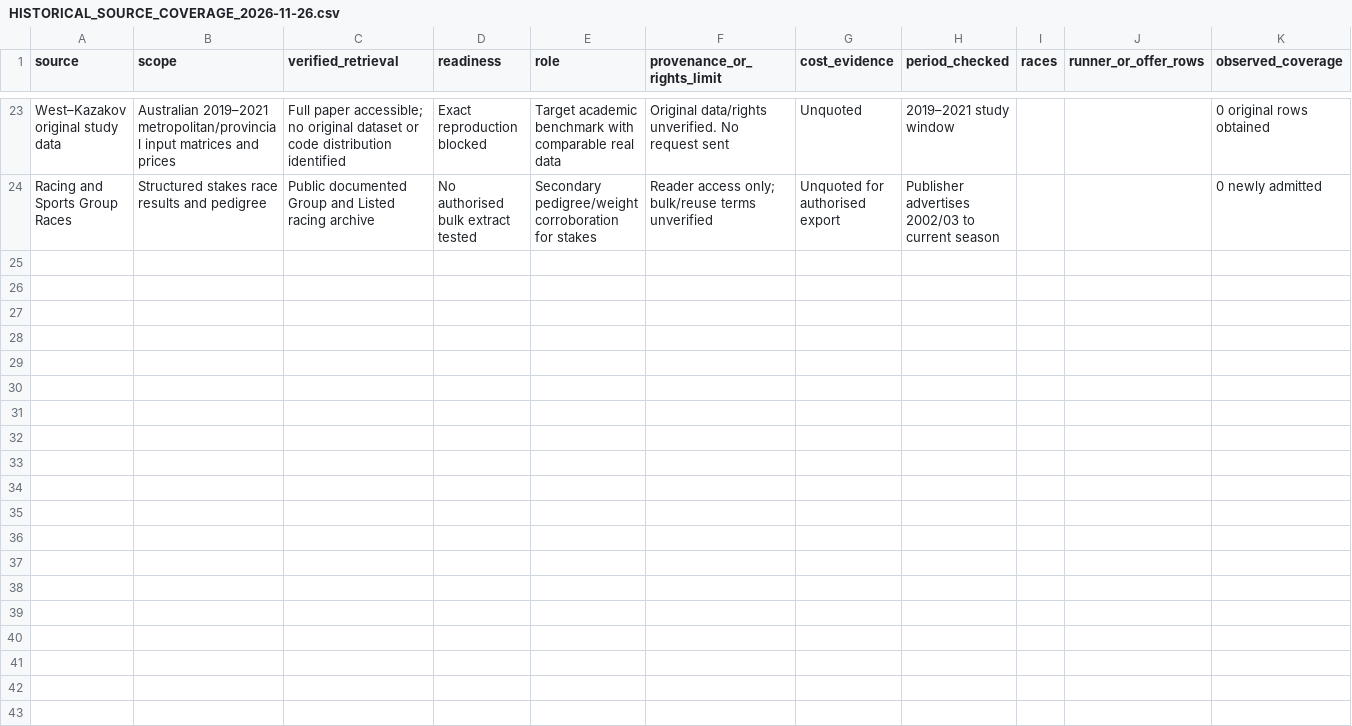
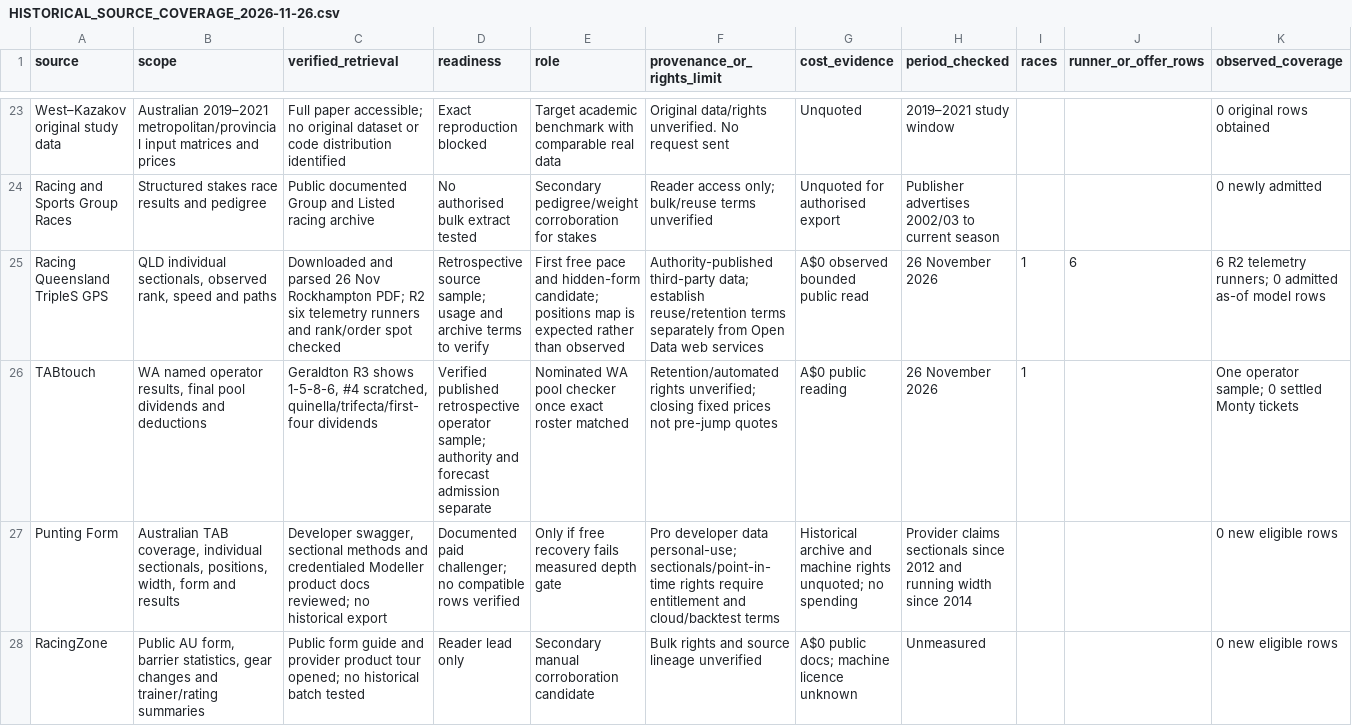
Before and after one commit to Spankman/Monty-Racing, a CSV file: operations/audit/HISTORICAL_SOURCE_COVERAGE_2026-11-26.csv, drawn as a sheet; only a part is shown, gaps mark what is left out; rows hold the shown columns only; the diff covers the shown part only; the diff names each change by its address in the sheet, - before the commit and + after, or states it on an @@ line.

Commit message:
Record Day 1 data source evidence in the canonical coverage register

```diff
--- a/operations/audit/HISTORICAL_SOURCE_COVERAGE_2026-11-26.csv
+++ b/operations/audit/HISTORICAL_SOURCE_COVERAGE_2026-11-26.csv
+row 25: Racing Queensland TripleS GPS | QLD individual sectionals, observed rank, speed and paths | Downloaded and parsed 26 Nov Rockhampton PDF; R2 six telemetry runners and rank/order spot checked | Retrospective source sample; usage and archive terms to verify | First free pace and hidden-form candidate; positions map is expected rather than observed | Authority-published third-party data; establish reuse/retention terms separately from Open Data web services | A$0 observed bounded public read | 26 November 2026 | 1 | 6 | 6 R2 telemetry runners; 0 admitted as-of model rows
+row 26: TABtouch | WA named operator results, final pool dividends and deductions | Geraldton R3 shows 1-5-8-6, #4 scratched, quinella/trifecta/first-four dividends | Verified published retrospective operator sample; authority and forecast admission separate | Nominated WA pool checker once exact roster matched | Retention/automated rights unverified; closing fixed prices not pre-jump quotes | A$0 public reading | 26 November 2026 | 1 |  | One operator sample; 0 settled Monty tickets
+row 27: Punting Form | Australian TAB coverage, individual sectionals, positions, width, form and results | Developer swagger, sectional methods and credentialed Modeller product docs reviewed; no historical export | Documented paid challenger; no compatible rows verified | Only if free recovery fails measured depth gate | Pro developer data personal-use; sectionals/point-in-time rights require entitlement and cloud/backtest terms | Historical archive and machine rights unquoted; no spending | Provider claims sectionals since 2012 and running width since 2014 |  |  | 0 new eligible rows
+row 28: RacingZone | Public AU form, barrier statistics, gear changes and trainer/rating summaries | Public form guide and provider product tour opened; no historical batch tested | Reader lead only | Secondary manual corroboration candidate | Bulk rights and source lineage unverified | A$0 public docs; machine licence unknown | Unmeasured |  |  | 0 new eligible rows
```
Also changed, not shown: 3 added rows and 60 edited cells elsewhere in this file.
